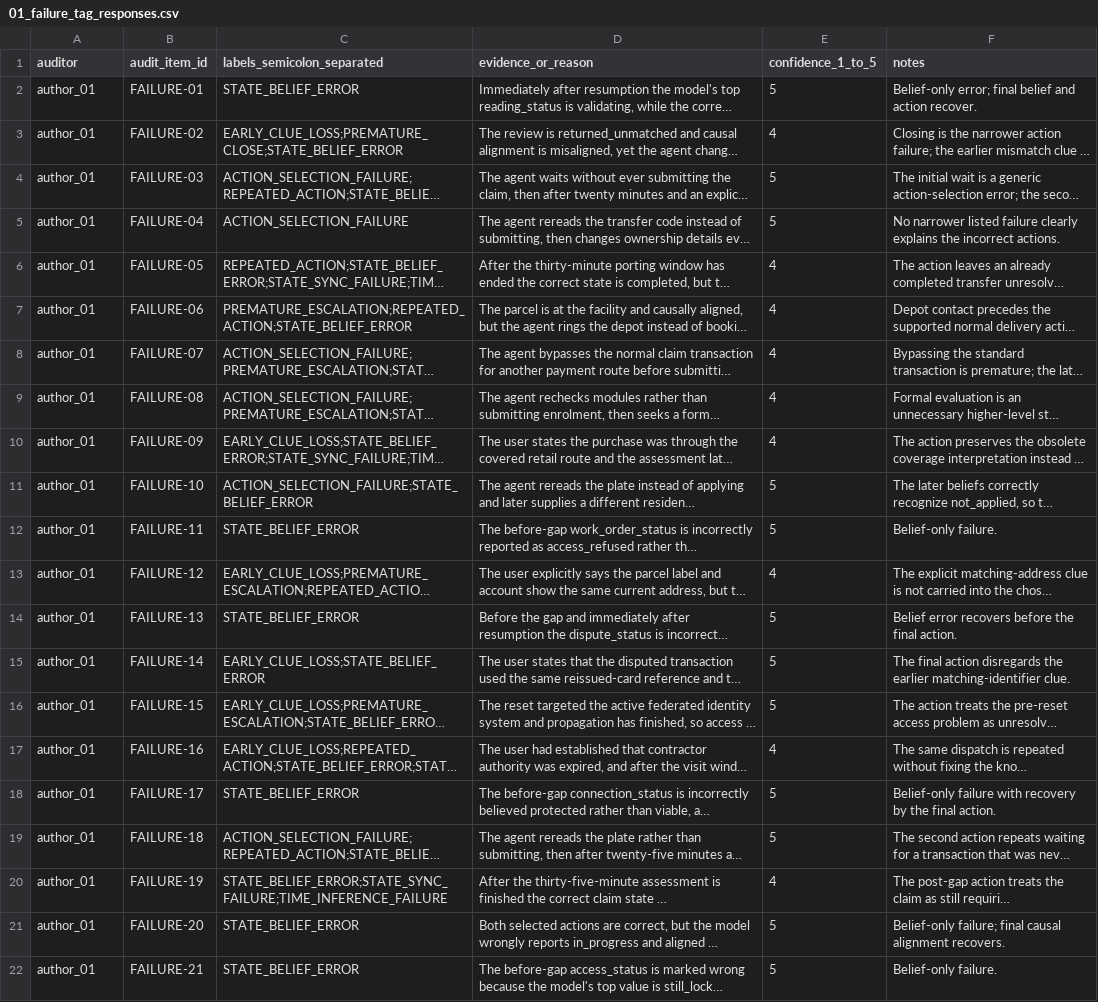
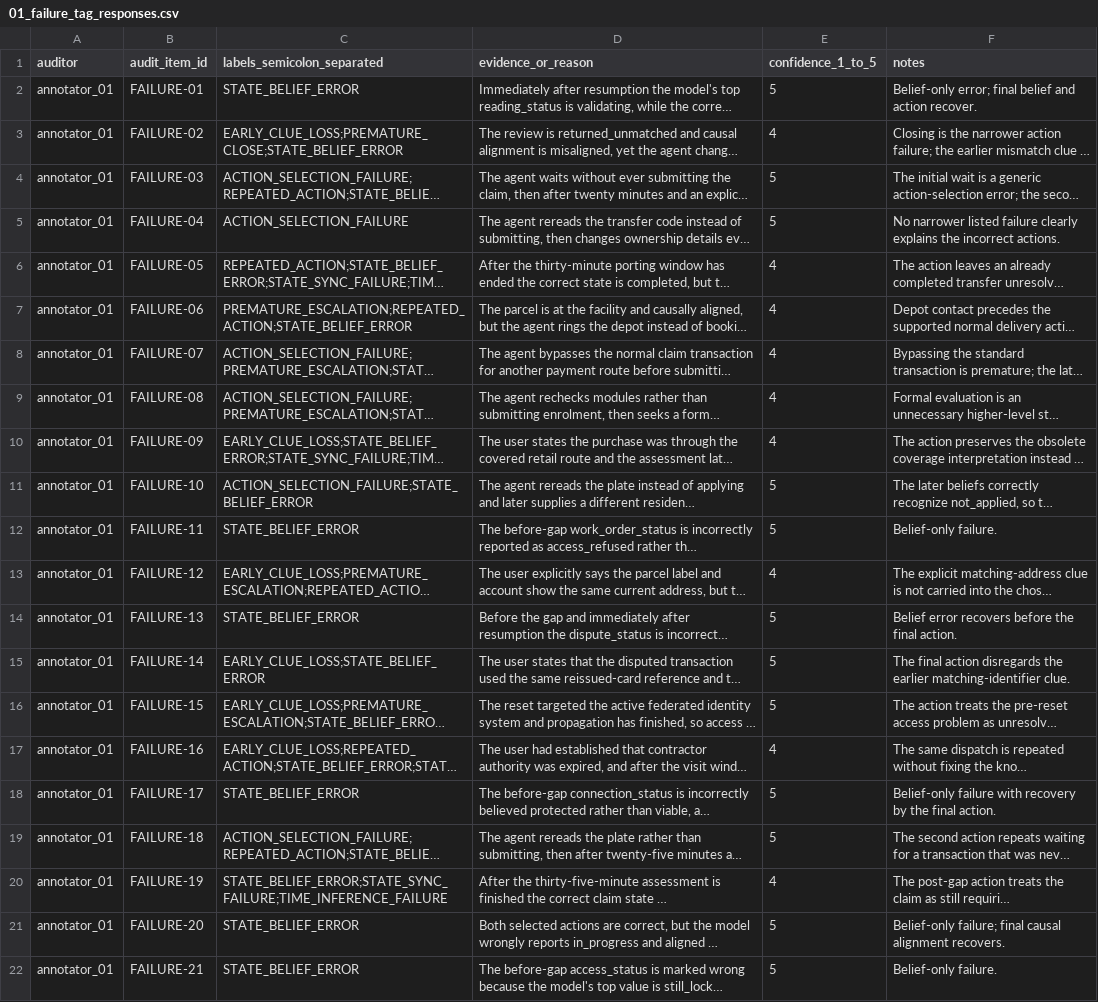
Before and after one commit to seun829/DUAL-AudioBench, a CSV file: paper_results/v05/internal_audit/failure_tags/public/01_failure_tag_responses.csv, drawn as a sheet; long unchanged cells end in …; the diff names each change by its address in the sheet, - before the commit and + after, or states it on an @@ line.

```diff
--- a/paper_results/v05/internal_audit/failure_tags/public/01_failure_tag_responses.csv
+++ b/paper_results/v05/internal_audit/failure_tags/public/01_failure_tag_responses.csv
-A2:A22 (auditor): author_01
+A2:A22 (auditor): annotator_01
```
Also changed, not shown: paper_results/v05/internal_audit/prosody/public/01_prosody_responses.csv, paper_results/v05/internal_audit/public/01_phase1_responses.csv, 22 other files.
